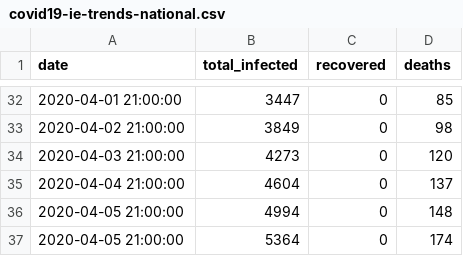
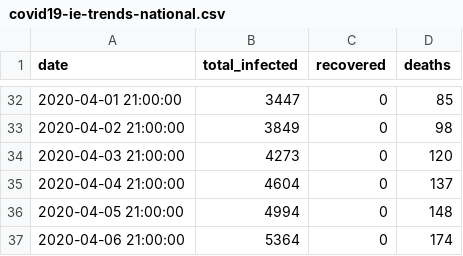
Before and after one commit to wpa/COVID-19, a CSV file: national-trend-data/covid19-ie-trends-national.csv, drawn as a sheet; only a part is shown, gaps mark what is left out.

Commit message:
Update covid19-ie-trends-national.csv

```diff
--- a/national-trend-data/covid19-ie-trends-national.csv
+++ b/national-trend-data/covid19-ie-trends-national.csv
@@ -36,2 +36,2 @@ date,total_infected,recovered,deaths
 2020-04-05 21:00:00,4994,0,148
-2020-04-05 21:00:00,5364,0,174
+2020-04-06 21:00:00,5364,0,174
```
